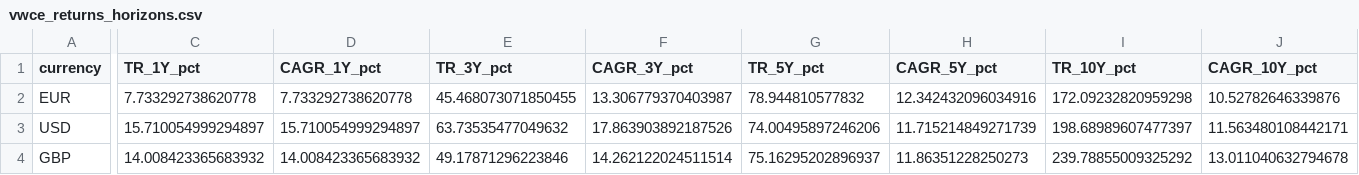
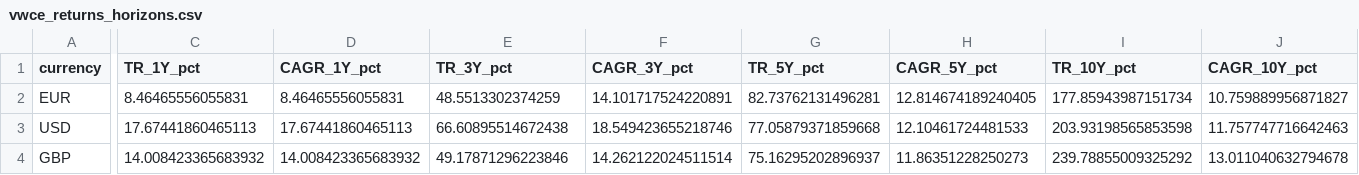
Before and after one commit to bankeronwheels-raph/quilt-outputs, a CSV file: vwce/vwce_returns_horizons.csv, drawn as a sheet; only a part is shown, gaps mark what is left out; the diff covers the shown part only; the diff names each change by its address in the sheet, - before the commit and + after, or states it on an @@ line.

```diff
--- a/vwce/vwce_returns_horizons.csv
+++ b/vwce/vwce_returns_horizons.csv
-C2 (TR_1Y_pct): 7.733292738620778
+C2 (TR_1Y_pct): 8.46465556055831
-D2 (CAGR_1Y_pct): 7.733292738620778
+D2 (CAGR_1Y_pct): 8.46465556055831
-E2 (TR_3Y_pct): 45.468073071850455
+E2 (TR_3Y_pct): 48.5513302374259
-F2 (CAGR_3Y_pct): 13.306779370403987
+F2 (CAGR_3Y_pct): 14.101717524220891
-G2 (TR_5Y_pct): 78.944810577832
+G2 (TR_5Y_pct): 82.73762131496281
-H2 (CAGR_5Y_pct): 12.342432096034916
+H2 (CAGR_5Y_pct): 12.814674189240405
-I2 (TR_10Y_pct): 172.09232820959298
+I2 (TR_10Y_pct): 177.85943987151734
-J2 (CAGR_10Y_pct): 10.52782646339876
+J2 (CAGR_10Y_pct): 10.759889956871827
-C3 (TR_1Y_pct): 15.710054999294897
+C3 (TR_1Y_pct): 17.67441860465113
-D3 (CAGR_1Y_pct): 15.710054999294897
+D3 (CAGR_1Y_pct): 17.67441860465113
-E3 (TR_3Y_pct): 63.73535477049632
+E3 (TR_3Y_pct): 66.60895514672438
-F3 (CAGR_3Y_pct): 17.863903892187526
+F3 (CAGR_3Y_pct): 18.549423655218746
-G3 (TR_5Y_pct): 74.00495897246206
+G3 (TR_5Y_pct): 77.05879371859668
-H3 (CAGR_5Y_pct): 11.715214849271739
+H3 (CAGR_5Y_pct): 12.10461724481533
-I3 (TR_10Y_pct): 198.68989607477397
+I3 (TR_10Y_pct): 203.93198565853598
-J3 (CAGR_10Y_pct): 11.563480108442171
+J3 (CAGR_10Y_pct): 11.757747716642463
```
Also changed, not shown: 4 edited cells elsewhere in this file, vwce/vwce_price_multi.csv, vwce/vwce_price_ytd.csv, 2 other files.
